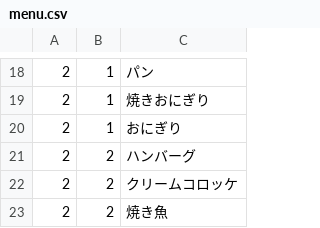
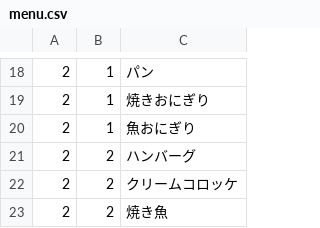
Before and after one commit to fuga4/Complete_meal_menu, a CSV file: menu.csv, drawn as a sheet; only a part is shown, gaps mark what is left out.

Commit message:
menu.csv を更新

```diff
--- a/menu.csv
+++ b/menu.csv
@@ -19,3 +19,3 @@
 2,1,焼きおにぎり
-2,1,おにぎり
+2,1,魚おにぎり
 2,2,ハンバーグ
```
